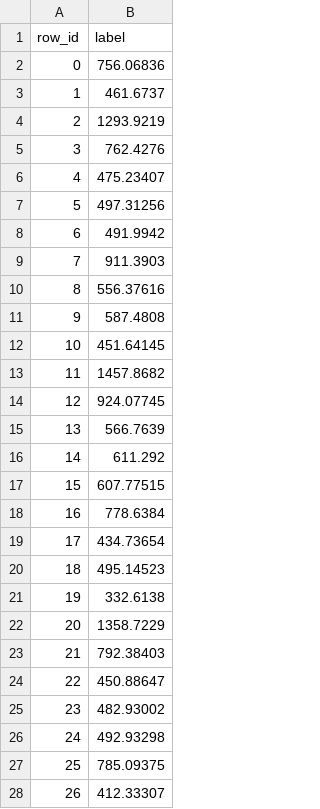
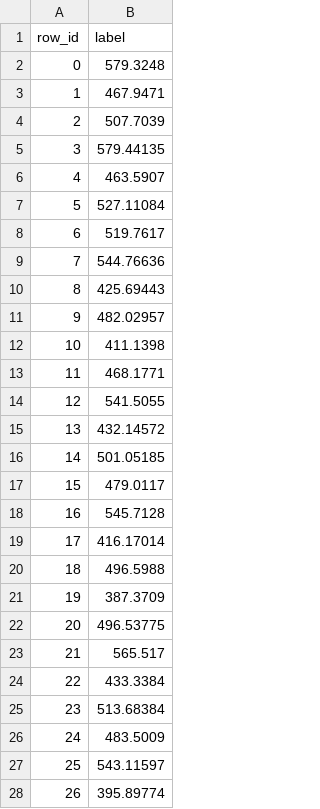
Before and after one commit to PS-41/Meal-Nutrition-Analysis, a CSV file: results/test_predictions.csv, drawn as a sheet; only a part is shown; the diff covers the shown part only.

```diff
--- a/results/test_predictions.csv
+++ b/results/test_predictions.csv
@@ -1,28 +1,28 @@
 row_id,label
-0,756.06836
-1,461.6737
-2,1293.9219
-3,762.4276
-4,475.23407
-5,497.31256
-6,491.9942
-7,911.3903
-8,556.37616
-9,587.4808
-10,451.64145
-11,1457.8682
-12,924.07745
-13,566.7639
-14,611.292
-15,607.77515
-16,778.6384
-17,434.73654
-18,495.14523
-19,332.6138
-20,1358.7229
-21,792.38403
-22,450.88647
-23,482.93002
-24,492.93298
-25,785.09375
-26,412.33307
+0,579.3248
+1,467.9471
+2,507.7039
+3,579.44135
+4,463.5907
+5,527.11084
+6,519.7617
+7,544.76636
+8,425.69443
+9,482.02957
+10,411.1398
+11,468.1771
+12,541.5055
+13,432.14572
+14,501.05185
+15,479.0117
+16,545.7128
+17,416.17014
+18,496.5988
+19,387.3709
+20,496.53775
+21,565.517
+22,433.3384
+23,513.68384
+24,483.5009
+25,543.11597
+26,395.89774
```
Also changed, not shown: 46 edited cells elsewhere in this file, 13 other files.
